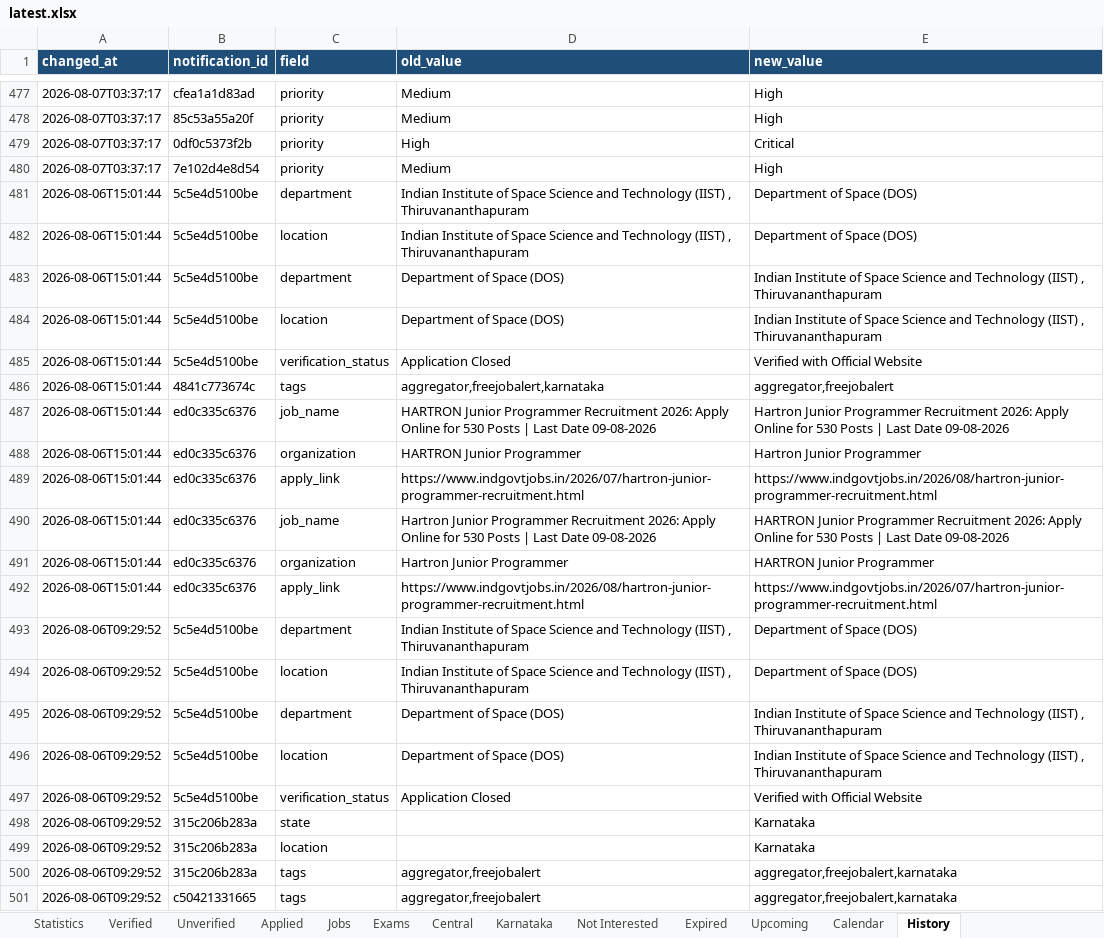
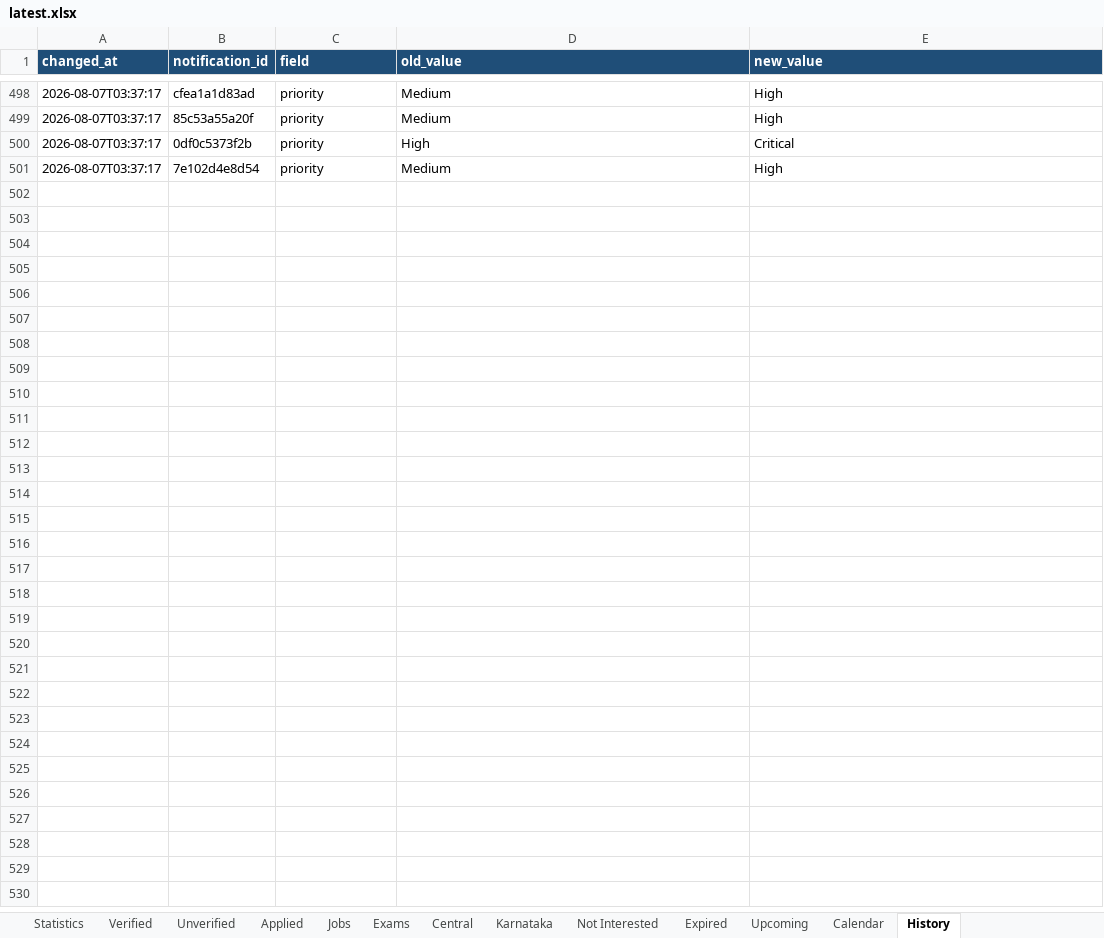
Before and after one commit to DarkWeb2024/govt-jobs-tracker, an Excel workbook: docs/data/latest.xlsx, sheet History, drawn as a sheet; only a part is shown, gaps mark what is left out; values as stored, in another font and other column widths than the file's, no borders; removed rows and columns are numbered as before the commit, all else as after; the diff covers the shown part only; the diff names each change by its address in the sheet, - before the commit and + after, or states it on an @@ line.

```diff
--- a/docs/data/latest.xlsx (sheet History)
+++ b/docs/data/latest.xlsx (sheet History)
-row 481: 2026-08-06T15:01:44 | 5c5e4d5100be | department | Indian Institute of Space Science and Technology (IIST) , Thiruvananthapuram | Department of Space (DOS)
-row 482: 2026-08-06T15:01:44 | 5c5e4d5100be | location | Indian Institute of Space Science and Technology (IIST) , Thiruvananthapuram | Department of Space (DOS)
-row 483: 2026-08-06T15:01:44 | 5c5e4d5100be | department | Department of Space (DOS) | Indian Institute of Space Science and Technology (IIST) , Thiruvananthapuram
-row 484: 2026-08-06T15:01:44 | 5c5e4d5100be | location | Department of Space (DOS) | Indian Institute of Space Science and Technology (IIST) , Thiruvananthapuram
-row 485: 2026-08-06T15:01:44 | 5c5e4d5100be | verification_status | Application Closed | Verified with Official Website
-row 486: 2026-08-06T15:01:44 | 4841c773674c | tags | aggregator,freejobalert,karnataka | aggregator,freejobalert
-row 487: 2026-08-06T15:01:44 | ed0c335c6376 | job_name | HARTRON Junior Programmer Recruitment 2026: Apply Online for 530 Posts | Last Date 09-08-2026 | Hartron Junior Programmer Recruitment 2026: Apply Online for 530 Posts | Last Date 09-08-2026
-row 488: 2026-08-06T15:01:44 | ed0c335c6376 | organization | HARTRON Junior Programmer | Hartron Junior Programmer
-row 489: 2026-08-06T15:01:44 | ed0c335c6376 | apply_link | https://www.indgovtjobs.in/2026/07/hartron-junior-programmer-recruitment.html | https://www.indgovtjobs.in/2026/08/hartron-junior-programmer-recruitment.html
-row 490: 2026-08-06T15:01:44 | ed0c335c6376 | job_name | Hartron Junior Programmer Recruitment 2026: Apply Online for 530 Posts | Last Date 09-08-2026 | HARTRON Junior Programmer Recruitment 2026: Apply Online for 530 Posts | Last Date 09-08-2026
-row 491: 2026-08-06T15:01:44 | ed0c335c6376 | organization | Hartron Junior Programmer | HARTRON Junior Programmer
-row 492: 2026-08-06T15:01:44 | ed0c335c6376 | apply_link | https://www.indgovtjobs.in/2026/08/hartron-junior-programmer-recruitment.html | https://www.indgovtjobs.in/2026/07/hartron-junior-programmer-recruitment.html
-row 493: 2026-08-06T09:29:52 | 5c5e4d5100be | department | Indian Institute of Space Science and Technology (IIST) , Thiruvananthapuram | Department of Space (DOS)
-row 494: 2026-08-06T09:29:52 | 5c5e4d5100be | location | Indian Institute of Space Science and Technology (IIST) , Thiruvananthapuram | Department of Space (DOS)
-row 495: 2026-08-06T09:29:52 | 5c5e4d5100be | department | Department of Space (DOS) | Indian Institute of Space Science and Technology (IIST) , Thiruvananthapuram
-row 496: 2026-08-06T09:29:52 | 5c5e4d5100be | location | Department of Space (DOS) | Indian Institute of Space Science and Technology (IIST) , Thiruvananthapuram
-row 497: 2026-08-06T09:29:52 | 5c5e4d5100be | verification_status | Application Closed | Verified with Official Website
-row 498: 2026-08-06T09:29:52 | 315c206b283a | state |  | Karnataka
-row 499: 2026-08-06T09:29:52 | 315c206b283a | location |  | Karnataka
-row 500: 2026-08-06T09:29:52 | 315c206b283a | tags | aggregator,freejobalert | aggregator,freejobalert,karnataka
-row 501: 2026-08-06T09:29:52 | c50421331665 | tags | aggregator,freejobalert | aggregator,freejobalert,karnataka
```
Also changed, not shown: 21 added rows elsewhere in this sheet, sheet Jobs, sheet Central, sheet Unverified, sheet Expired, sheet Karnataka, sheet Upcoming, 5 more sheets, 5 other files.
